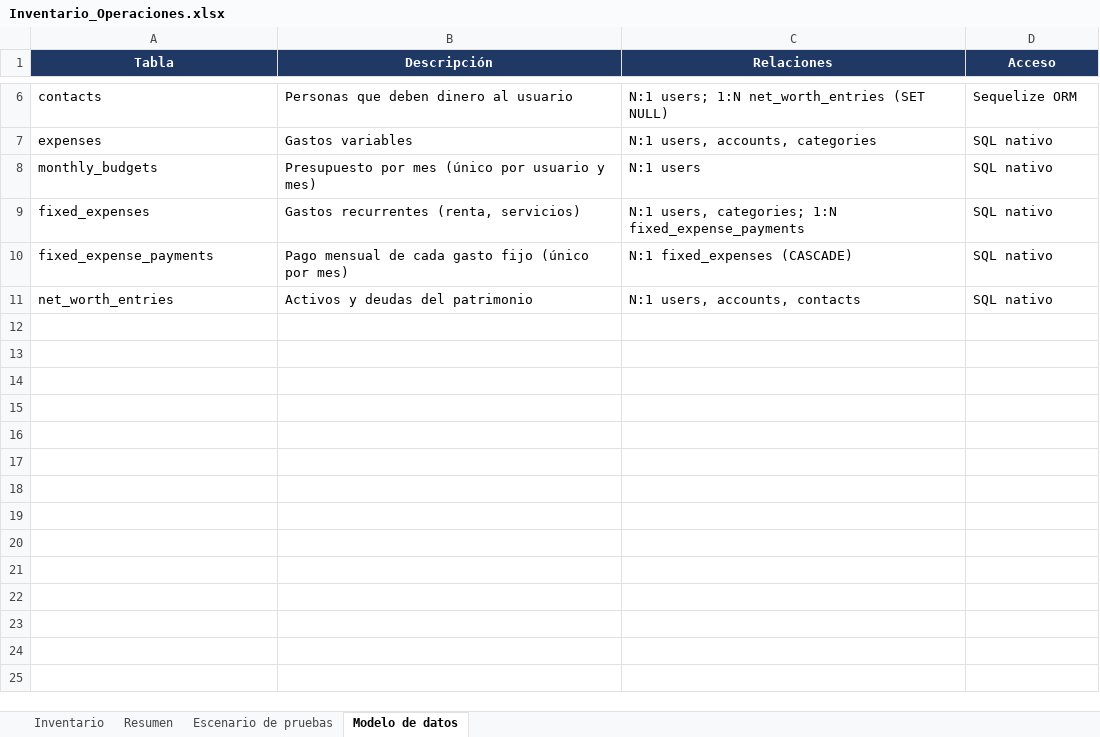
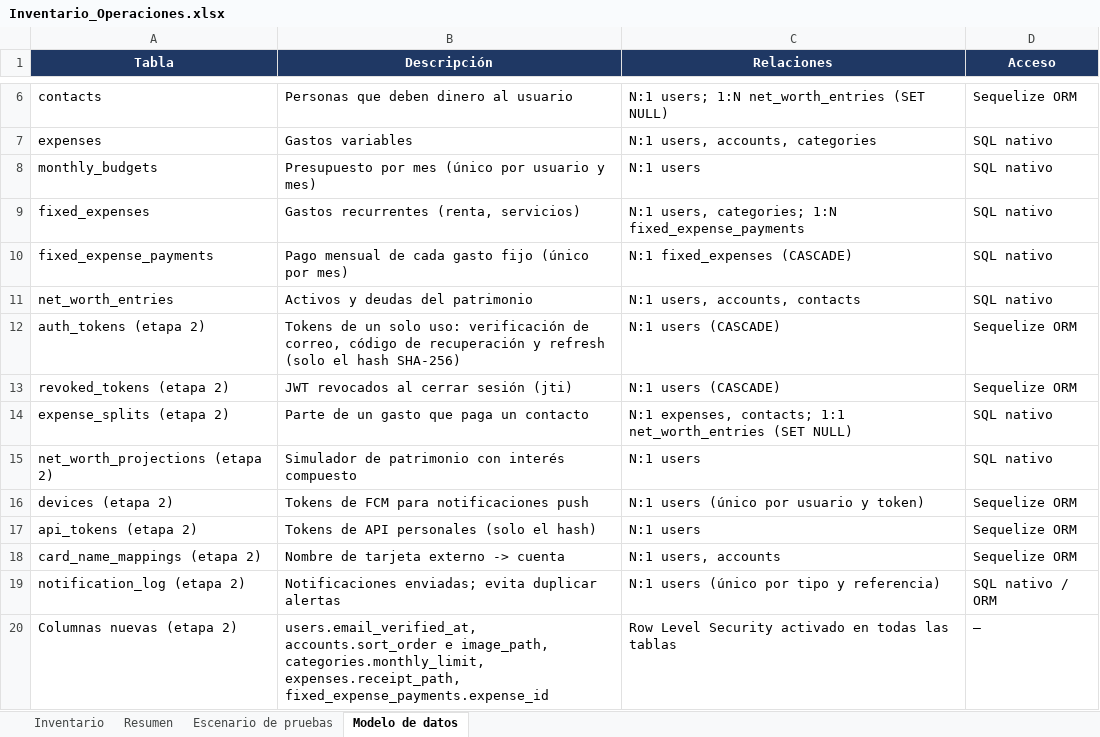
Before and after one commit to SrPringao/backend-tarea, an Excel workbook: docs/Inventario_Operaciones.xlsx, sheet Modelo de datos, drawn as a sheet; only a part is shown, gaps mark what is left out; values as stored, in another font and other column widths than the file's, no borders; the diff names each change by its address in the sheet, - before the commit and + after, or states it on an @@ line.

Commit message:
docs: documentar las APIs REST y GraphQL y actualizar el inventario
- Inventario con columna de API y etapa: 33 operaciones GraphQL y 3 REST nuevas
- Swagger solo para REST; documentación GraphQL generada (schema.graphql y SpectaQL)
- Colección de Postman con carpeta GraphQL validada contra el schema
- Excel, resultados de pruebas y README actualizados

```diff
--- a/docs/Inventario_Operaciones.xlsx (sheet Modelo de datos)
+++ b/docs/Inventario_Operaciones.xlsx (sheet Modelo de datos)
+row 12: auth_tokens (etapa 2) | Tokens de un solo uso: verificación de correo, código de recuperación y refresh (solo el hash SHA-256) | N:1 users (CASCADE) | Sequelize ORM
+row 13: revoked_tokens (etapa 2) | JWT revocados al cerrar sesión (jti) | N:1 users (CASCADE) | Sequelize ORM
+row 14: expense_splits (etapa 2) | Parte de un gasto que paga un contacto | N:1 expenses, contacts; 1:1 net_worth_entries (SET NULL) | SQL nativo
+row 15: net_worth_projections (etapa 2) | Simulador de patrimonio con interés compuesto | N:1 users | SQL nativo
+row 16: devices (etapa 2) | Tokens de FCM para notificaciones push | N:1 users (único por usuario y token) | Sequelize ORM
+row 17: api_tokens (etapa 2) | Tokens de API personales (solo el hash) | N:1 users | Sequelize ORM
+row 18: card_name_mappings (etapa 2) | Nombre de tarjeta externo -> cuenta | N:1 users, accounts | Sequelize ORM
+row 19: notification_log (etapa 2) | Notificaciones enviadas; evita duplicar alertas | N:1 users (único por tipo y referencia) | SQL nativo / ORM
+row 20: Columnas nuevas (etapa 2) | users.email_verified_at, accounts.sort_order e image_path, categories.monthly_limit, expenses.receipt_path, fixed_expense_payments.expense_id | Row Level Security activado en todas las tablas | —
```
Also changed, not shown: sheet Escenario de pruebas, sheet Inventario, sheet Resumen, 12 other files.
